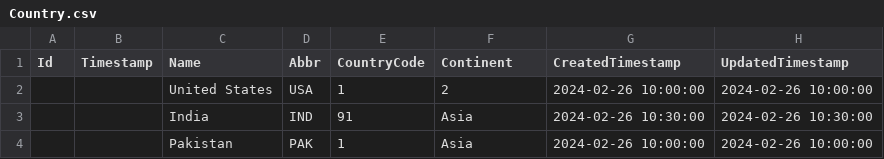
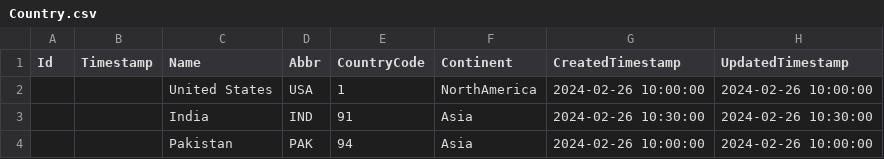
Before and after one commit to ChhayaIngle19/Entity-Framework, a CSV file: CodeFirstASPCore8/AdminPortal/AdminPortal_csv/Country.csv, drawn as a sheet.

Commit message:
Admin portal Country and State

```diff
--- a/CodeFirstASPCore8/AdminPortal/AdminPortal_csv/Country.csv
+++ b/CodeFirstASPCore8/AdminPortal/AdminPortal_csv/Country.csv
@@ -1,4 +1,4 @@
 Id,Timestamp,Name,Abbr,CountryCode,Continent,CreatedTimestamp,UpdatedTimestamp
-,,United States,USA,1,2,2024-02-26 10:00:00,2024-02-26 10:00:00
+,,United States,USA,1,NorthAmerica,2024-02-26 10:00:00,2024-02-26 10:00:00
 ,,India,IND,91,Asia,2024-02-26 10:30:00,2024-02-26 10:30:00
-,,Pakistan,PAK,1,Asia,2024-02-26 10:00:00,2024-02-26 10:00:00
+,,Pakistan,PAK,94,Asia,2024-02-26 10:00:00,2024-02-26 10:00:00
```
Also changed, not shown: 25 other files.
